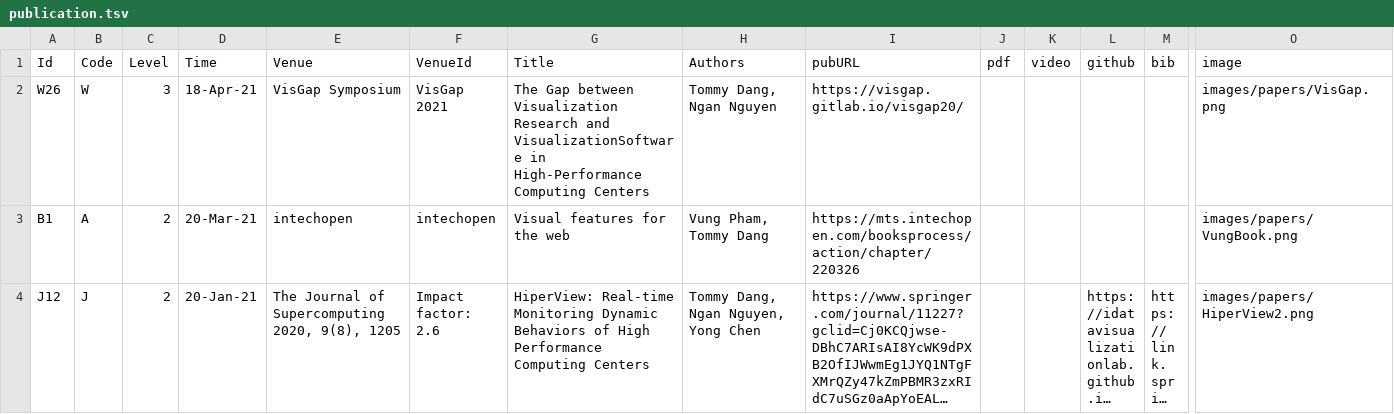
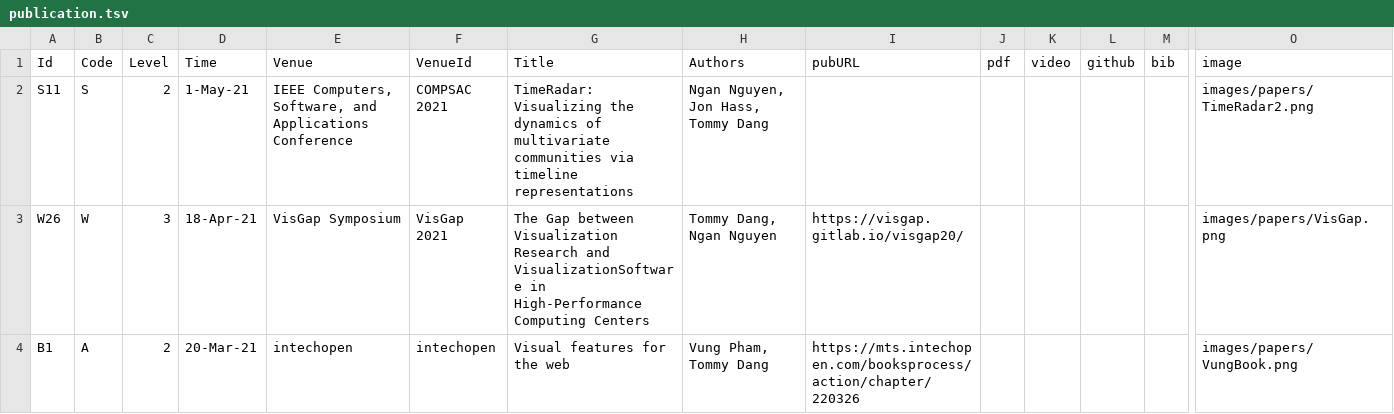
Before and after one commit to iDataVisualizationLab/idatavisualizationlab.github.io, a TSV file: data/publication.tsv, drawn as a sheet; only a part is shown, gaps mark what is left out; the shorter side is filled out with more unchanged rows; long unchanged cells end in …; rows hold the shown columns only; the diff names each change by its address in the sheet, - before the commit and + after, or states it on an @@ line.

```diff
--- a/data/publication.tsv
+++ b/data/publication.tsv
+row 2: S11 | S | 2 | 1-May-21 | IEEE Computers, Software, and Applications Conference | COMPSAC 2021 | TimeRadar: Visualizing the dynamics of multivariate communities via timeline representations | Ngan Nguyen, Jon Hass, Tommy Dang |  |  |  |  |  | images/papers/TimeRadar2.png
```
Also changed, not shown: 1 other file.
